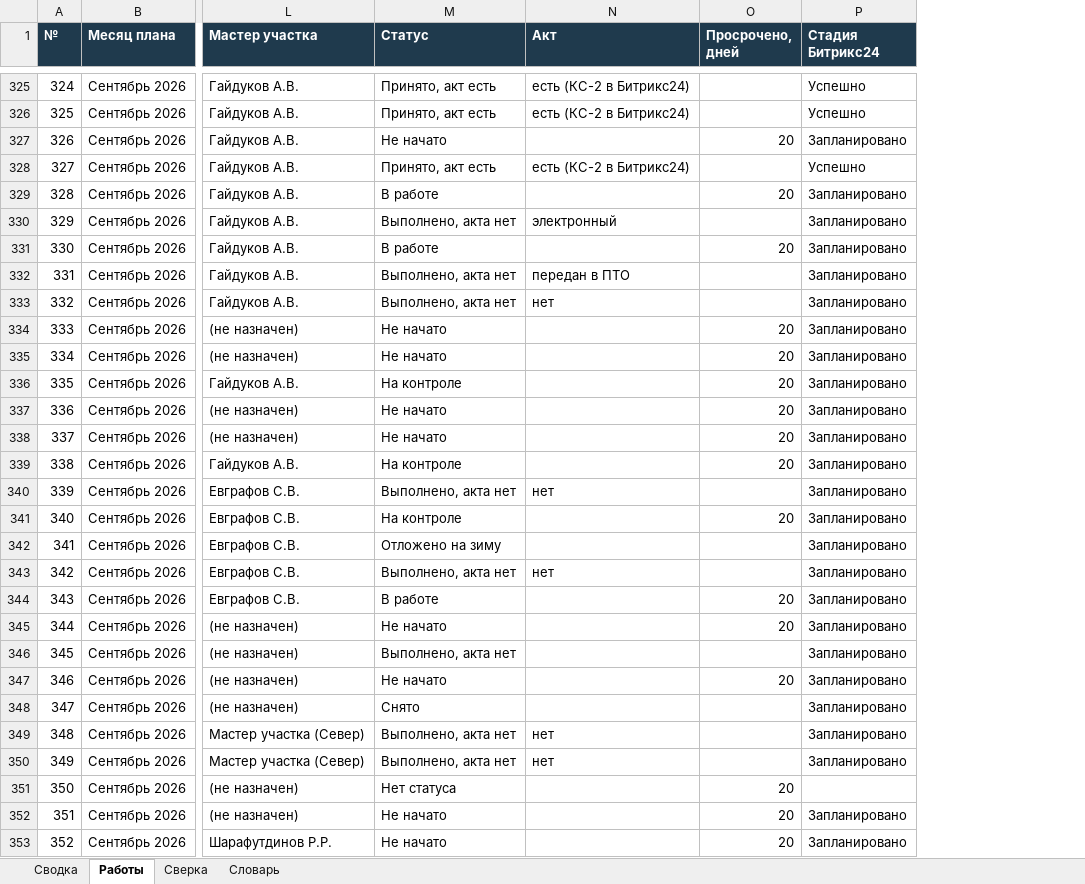
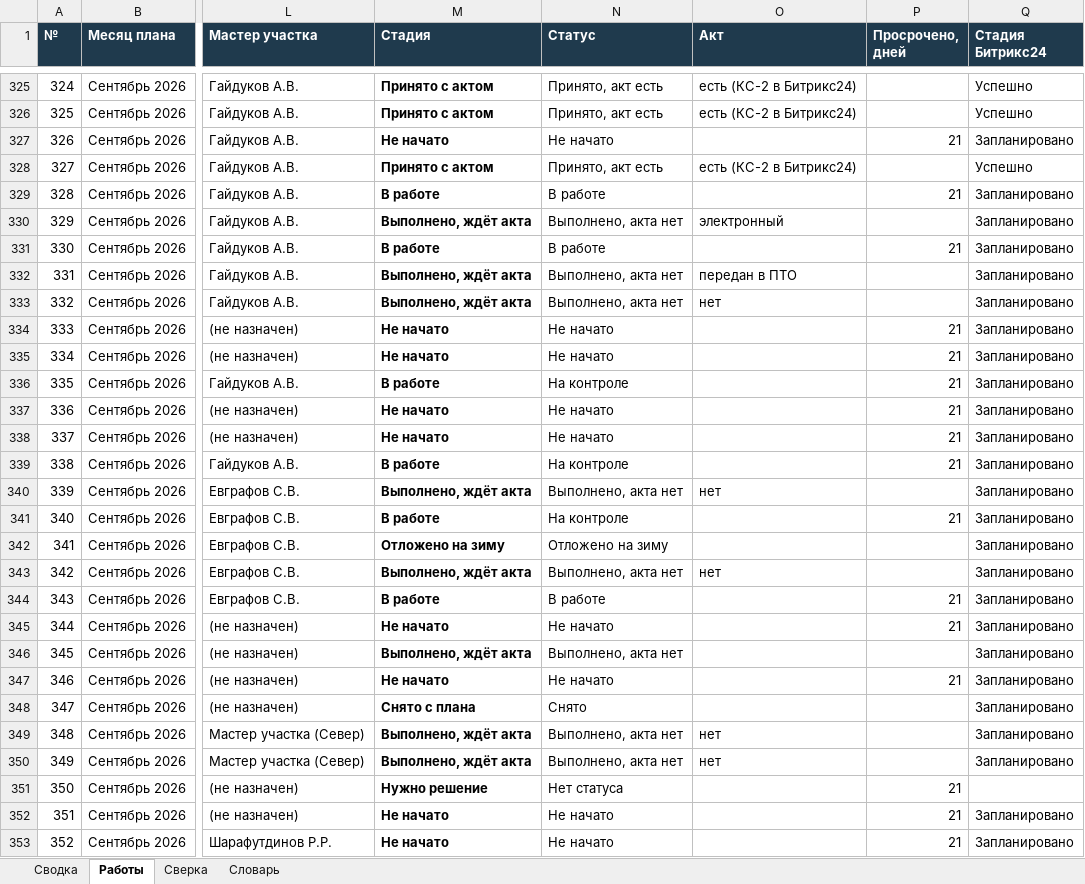
Before and after one commit to 4gshak-crypto/-, an Excel workbook: reports/Сводный трекер текущего ремонта 20.10.2026.xlsx, sheet Работы, drawn as a sheet; only a part is shown, gaps mark what is left out; values as stored, in another font and other column widths than the file's, no borders; charts and pictures and conditional formats not drawn; addresses are those after the commit; the diff covers the shown part only; the diff names each change by its address in the sheet, - before the commit and + after, or states it on an @@ line.

```diff
--- a/reports/Сводный трекер текущего ремонта 20.10.2026.xlsx (sheet Работы)
+++ b/reports/Сводный трекер текущего ремонта 20.10.2026.xlsx (sheet Работы)
+column M (Стадия), rows 325-353: Принято с актом | Принято с актом | Не начато | Принято с актом | В работе | Выполнено, ждёт акта | В работе | Выполнено, ждёт акта | Выполнено, ждёт акта | Не начато | Не начато | В работе | Не начато | Не начато | В работе | Выполнено, ждёт акта | В работе | Отложено на зиму | Выполнено, ждёт акта | В работе | Не начато | Выполнено, ждёт акта | Не начато | Снято с плана | Выполнено, ждёт акта | Выполнено, ждёт акта | Нужно решение | Не начато | Не начато
-P327 (Просрочено, дней): 20
+P327 (Просрочено, дней): 21
-P329 (Просрочено, дней): 20
+P329 (Просрочено, дней): 21
-P331 (Просрочено, дней): 20
+P331 (Просрочено, дней): 21
-P334:P339 (Просрочено, дней): 20
+P334:P339 (Просрочено, дней): 21
-P341 (Просрочено, дней): 20
+P341 (Просрочено, дней): 21
-P344:P345 (Просрочено, дней): 20
+P344:P345 (Просрочено, дней): 21
-P347 (Просрочено, дней): 20
+P347 (Просрочено, дней): 21
-P351:P353 (Просрочено, дней): 20
+P351:P353 (Просрочено, дней): 21
```
Also changed, not shown: 91 edited cells elsewhere in this sheet, sheet Сводка, sheet Словарь, formulas that keep their value, reports/Вопросы для трекера 20.10.2026.xlsx, 7 other files.
